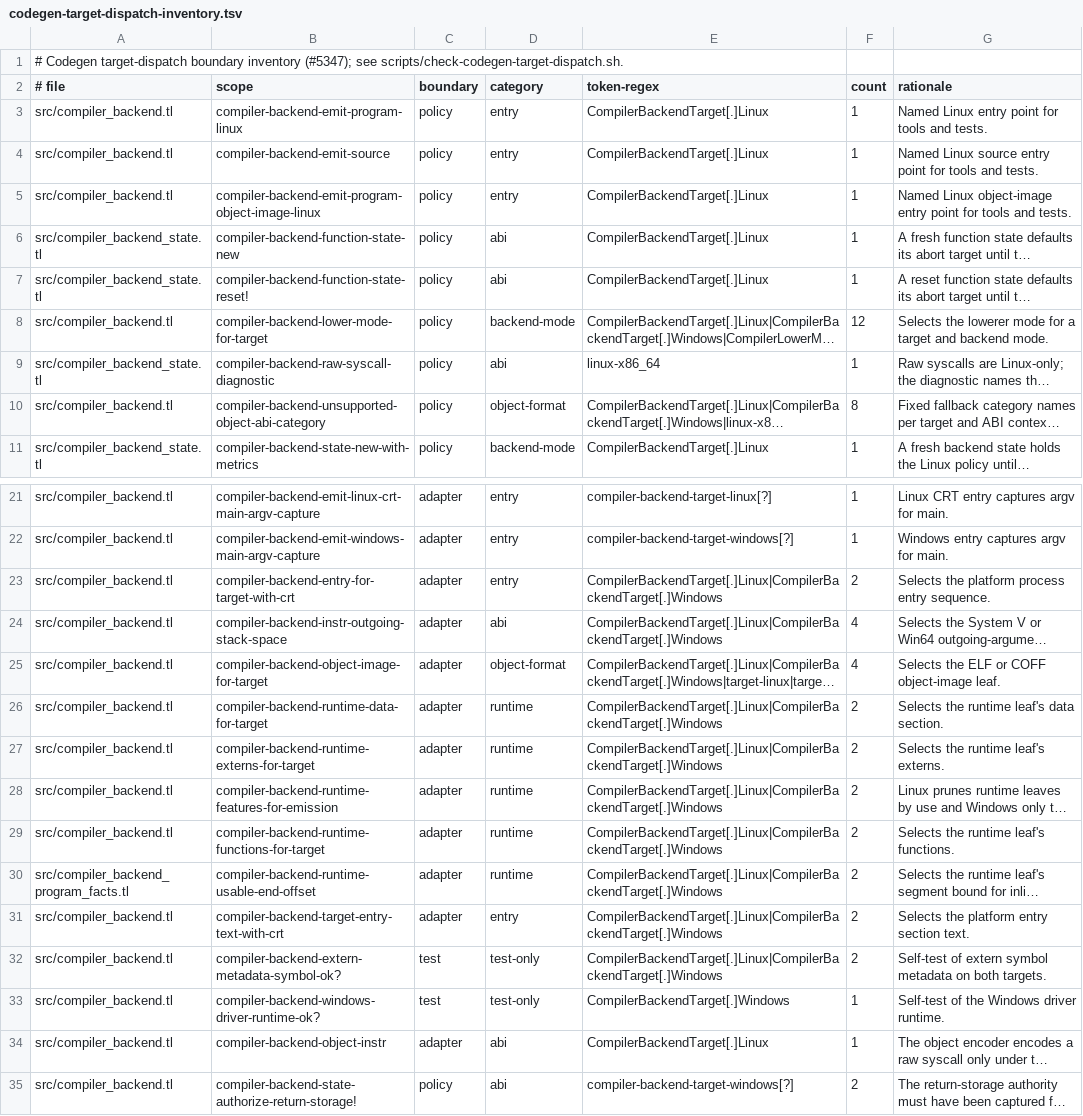
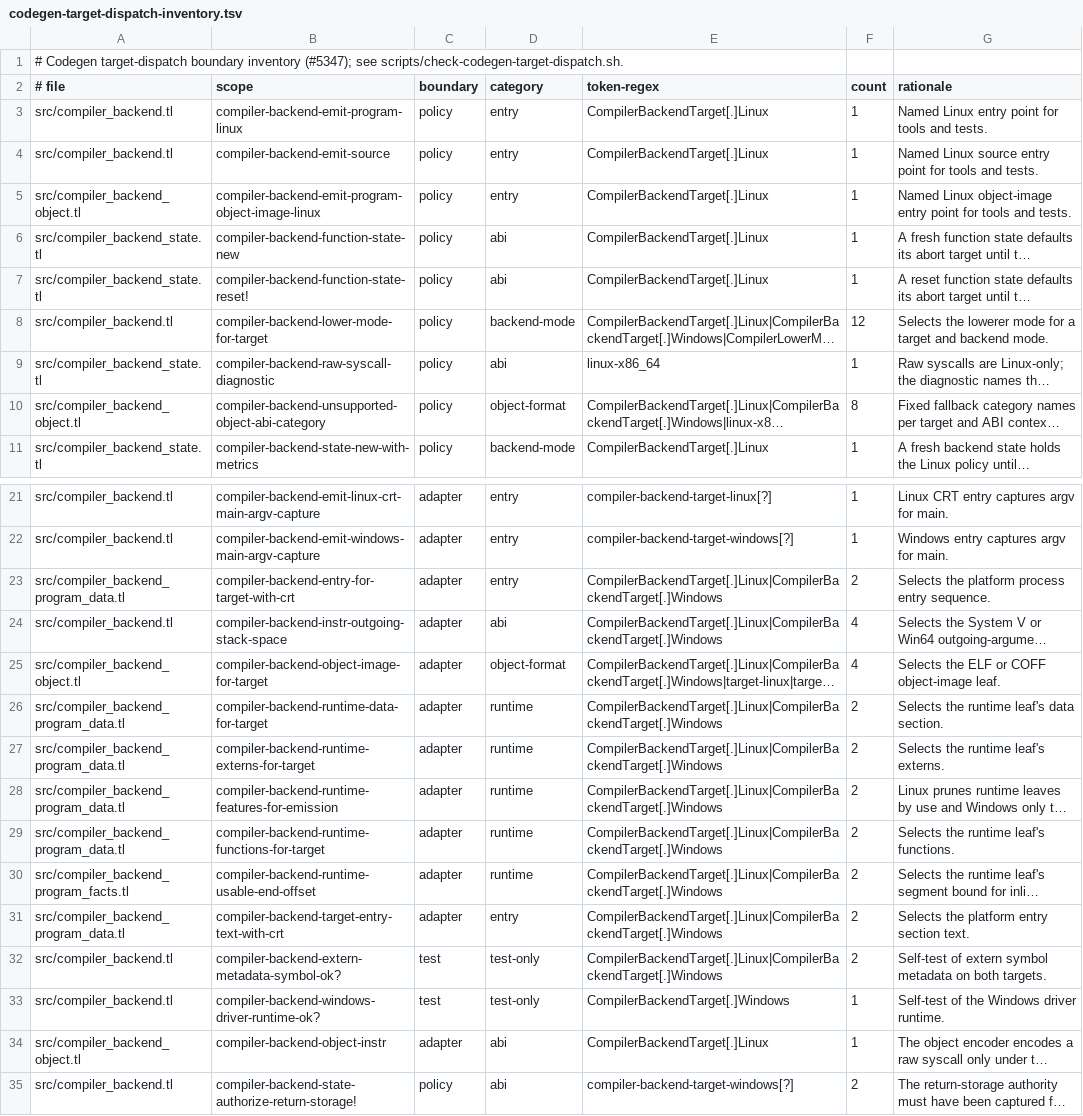
Before and after one commit to JoNil-Botta/typelisp, a TSV file: scripts/codegen-target-dispatch-inventory.tsv, drawn as a sheet; only a part is shown, gaps mark what is left out; long unchanged cells end in …; the diff names each change by its address in the sheet, - before the commit and + after, or states it on an @@ line.

Commit message:
backend: extract program data and object emission (#9865)
Move the program data and object emission seams out of
compiler_backend.tl into compiler_backend_program_data.tl and
compiler_backend_object.tl. Program data uses operands, program facts
and state; object adds program data to those three. Both stay below the
backend entry module in an acyclic import graph.

```diff
--- a/scripts/codegen-target-dispatch-inventory.tsv
+++ b/scripts/codegen-target-dispatch-inventory.tsv
-A5 (# file): src/compiler_backend.tl
+A5 (# file): src/compiler_backend_object.tl
-A10 (# file): src/compiler_backend.tl
+A10 (# file): src/compiler_backend_object.tl
-A23 (# file): src/compiler_backend.tl
+A23 (# file): src/compiler_backend_program_data.tl
-A25 (# file): src/compiler_backend.tl
+A25 (# file): src/compiler_backend_object.tl
-A26:A29 (# file): src/compiler_backend.tl
+A26:A29 (# file): src/compiler_backend_program_data.tl
-A31 (# file): src/compiler_backend.tl
+A31 (# file): src/compiler_backend_program_data.tl
-A34 (# file): src/compiler_backend.tl
+A34 (# file): src/compiler_backend_object.tl
```
Also changed, not shown: src/compiler_x64_executable_template_catalog.tsv, 16 other files.
